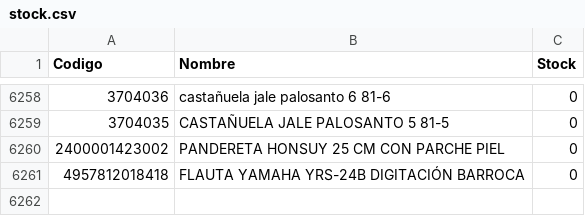
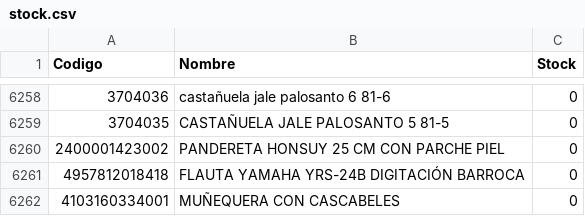
Before and after one commit to musicaldacapo/musicaldacapo.github.io, a CSV file: stock.csv, drawn as a sheet; only a part is shown, gaps mark what is left out.

Commit message:
Auto-update stock: 29-10 11:02

```diff
--- a/stock.csv
+++ b/stock.csv
@@ -6261 +6261,2 @@ Codigo,Nombre,Stock
 "4957812018418","FLAUTA YAMAHA YRS-24B DIGITACIÓN BARROCA",0
+"4103160334001","MUÑEQUERA CON CASCABELES",0
```
